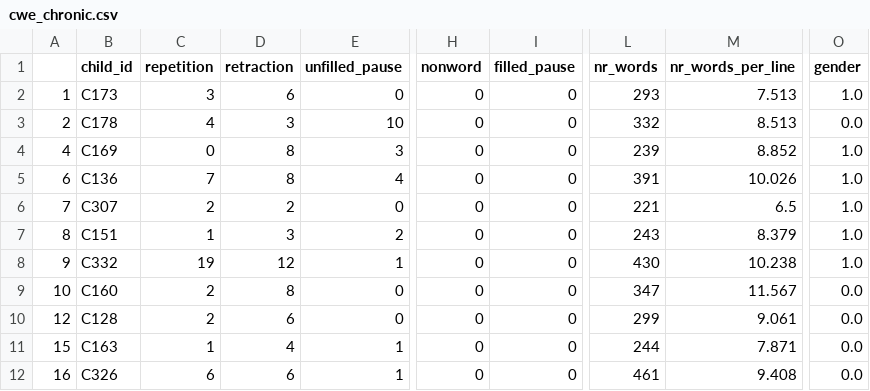
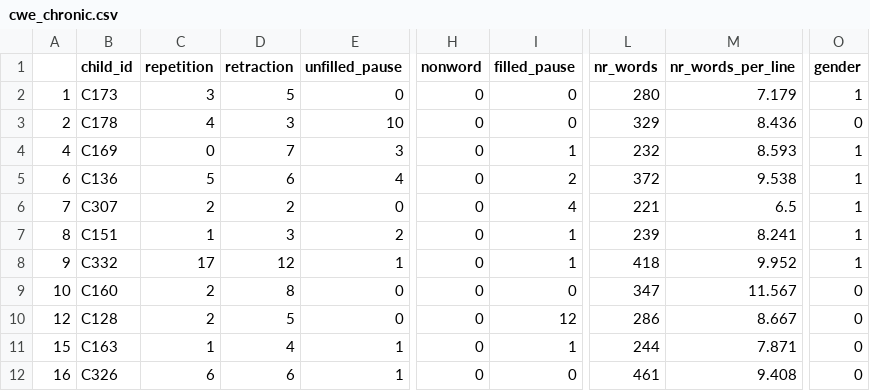
Before and after one commit to alexanderclemen/epilepsy_chat, a CSV file: data/cwe_chronic.csv, drawn as a sheet; only a part is shown, gaps mark what is left out; the diff covers the shown part only; the diff names each change by its address in the sheet, - before the commit and + after, or states it on an @@ line.

```diff
--- a/data/cwe_chronic.csv
+++ b/data/cwe_chronic.csv
-D2 (retraction): 6
+D2 (retraction): 5
-L2 (nr_words): 293
+L2 (nr_words): 280
-M2 (nr_words_per_line): 7.513
+M2 (nr_words_per_line): 7.179
-O2 (gender): 1.0
+O2 (gender): 1
-L3 (nr_words): 332
+L3 (nr_words): 329
-M3 (nr_words_per_line): 8.513
+M3 (nr_words_per_line): 8.436
-O3 (gender): 0.0
+O3 (gender): 0
-D4 (retraction): 8
+D4 (retraction): 7
-I4 (filled_pause): 0
+I4 (filled_pause): 1
-L4 (nr_words): 239
+L4 (nr_words): 232
-M4 (nr_words_per_line): 8.852
+M4 (nr_words_per_line): 8.593
-O4:O8 (gender): 1.0
+O4:O8 (gender): 1
-C5 (repetition): 7
+C5 (repetition): 5
-D5 (retraction): 8
+D5 (retraction): 6
-I5 (filled_pause): 0
+I5 (filled_pause): 2
-L5 (nr_words): 391
+L5 (nr_words): 372
-M5 (nr_words_per_line): 10.026
+M5 (nr_words_per_line): 9.538
-I6 (filled_pause): 0
+I6 (filled_pause): 4
-I7:I8 (filled_pause): 0
+I7:I8 (filled_pause): 1
-L7 (nr_words): 243
+L7 (nr_words): 239
-M7 (nr_words_per_line): 8.379
+M7 (nr_words_per_line): 8.241
-C8 (repetition): 19
+C8 (repetition): 17
-L8 (nr_words): 430
+L8 (nr_words): 418
-M8 (nr_words_per_line): 10.238
+M8 (nr_words_per_line): 9.952
-O9:O12 (gender): 0.0
+O9:O12 (gender): 0
-D10 (retraction): 6
+D10 (retraction): 5
-I10 (filled_pause): 0
+I10 (filled_pause): 12
-L10 (nr_words): 299
+L10 (nr_words): 286
-M10 (nr_words_per_line): 9.061
+M10 (nr_words_per_line): 8.667
-I11 (filled_pause): 0
+I11 (filled_pause): 1
```
Also changed, not shown: 78 edited cells elsewhere in this file, data/cwe_all.csv, data/cwe_all_selected.csv, 24 other files.
